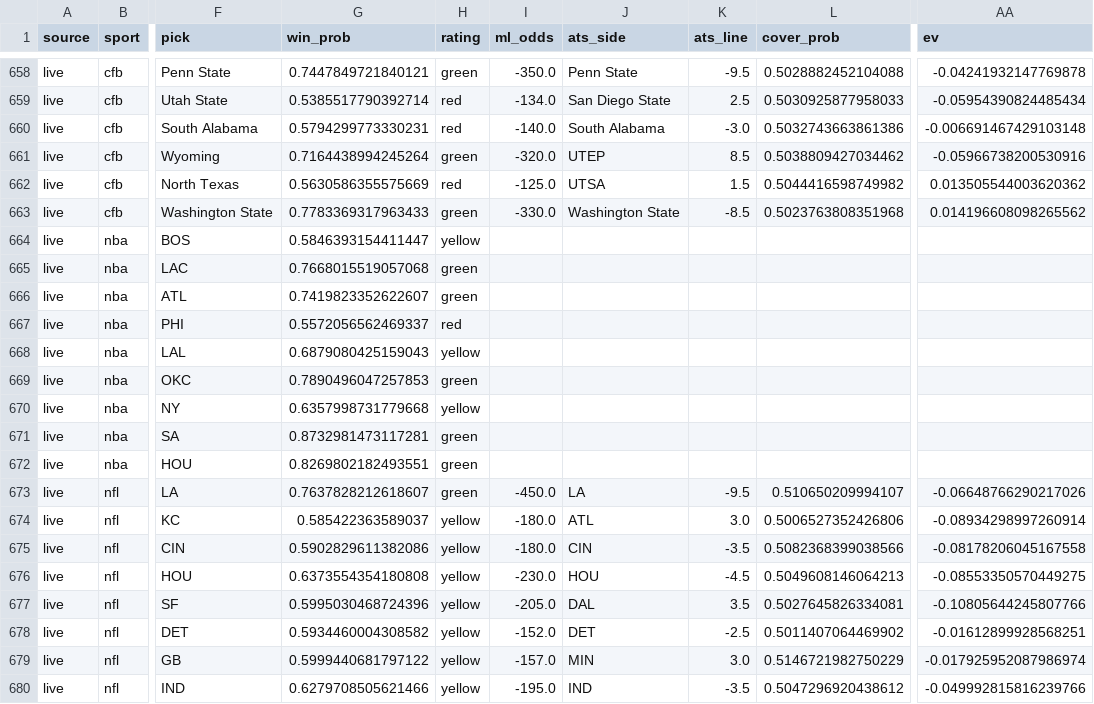
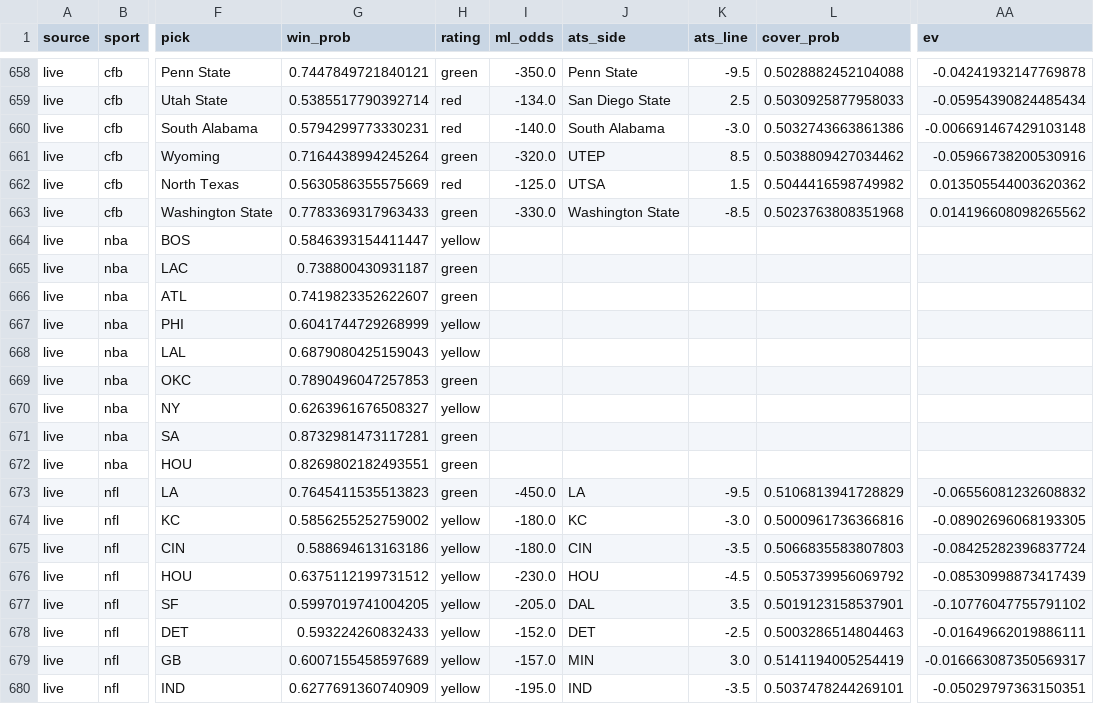
Before and after one commit to mak1017/skiiipicks, a CSV file: picks_log.csv, drawn as a sheet; only a part is shown, gaps mark what is left out; the diff covers the shown part only; the diff names each change by its address in the sheet, - before the commit and + after, or states it on an @@ line.

Commit message:
Update picks log and odds

```diff
--- a/picks_log.csv
+++ b/picks_log.csv
-G665 (win_prob): 0.7668015519057068
+G665 (win_prob): 0.738800430931187
-G667 (win_prob): 0.5572056562469337
+G667 (win_prob): 0.6041744729268999
-H667 (rating): red
+H667 (rating): yellow
-G670 (win_prob): 0.6357998731779668
+G670 (win_prob): 0.6263961676508327
-G673 (win_prob): 0.7637828212618607
+G673 (win_prob): 0.7645411535513823
-L673 (cover_prob): 0.510650209994107
+L673 (cover_prob): 0.5106813941728829
-AA673 (ev): -0.06648766290217026
+AA673 (ev): -0.06556081232608832
-G674 (win_prob): 0.585422363589037
+G674 (win_prob): 0.5856255252759002
-J674 (ats_side): ATL
+J674 (ats_side): KC
-K674 (ats_line): 3.0
+K674 (ats_line): -3.0
-L674 (cover_prob): 0.5006527352426806
+L674 (cover_prob): 0.5000961736366816
-AA674 (ev): -0.08934298997260914
+AA674 (ev): -0.08902696068193305
-G675 (win_prob): 0.5902829611382086
+G675 (win_prob): 0.588694613163186
-L675 (cover_prob): 0.5082368399038566
+L675 (cover_prob): 0.5066835583807803
-AA675 (ev): -0.08178206045167558
+AA675 (ev): -0.08425282396837724
-G676 (win_prob): 0.6373554354180808
+G676 (win_prob): 0.6375112199731512
-L676 (cover_prob): 0.5049608146064213
+L676 (cover_prob): 0.5053739956069792
-AA676 (ev): -0.08553350570449275
+AA676 (ev): -0.08530998873417439
-G677 (win_prob): 0.5995030468724396
+G677 (win_prob): 0.5997019741004205
-L677 (cover_prob): 0.5027645826334081
+L677 (cover_prob): 0.5019123158537901
-AA677 (ev): -0.10805644245807766
+AA677 (ev): -0.10776047755791102
-G678 (win_prob): 0.5934460004308582
+G678 (win_prob): 0.593224260832433
-L678 (cover_prob): 0.5011407064469902
+L678 (cover_prob): 0.5003286514804463
-AA678 (ev): -0.01612899928568251
+AA678 (ev): -0.01649662019886111
-G679 (win_prob): 0.5999440681797122
+G679 (win_prob): 0.6007155458597689
-L679 (cover_prob): 0.5146721982750229
+L679 (cover_prob): 0.5141194005254419
-AA679 (ev): -0.017925952087986974
+AA679 (ev): -0.016663087350569317
-G680 (win_prob): 0.6279708505621466
+G680 (win_prob): 0.6277691360740909
-L680 (cover_prob): 0.5047296920438612
+L680 (cover_prob): 0.5037478244269101
-AA680 (ev): -0.049992815816239766
+AA680 (ev): -0.05029797363150351
```
Also changed, not shown: 86 edited cells elsewhere in this file.
